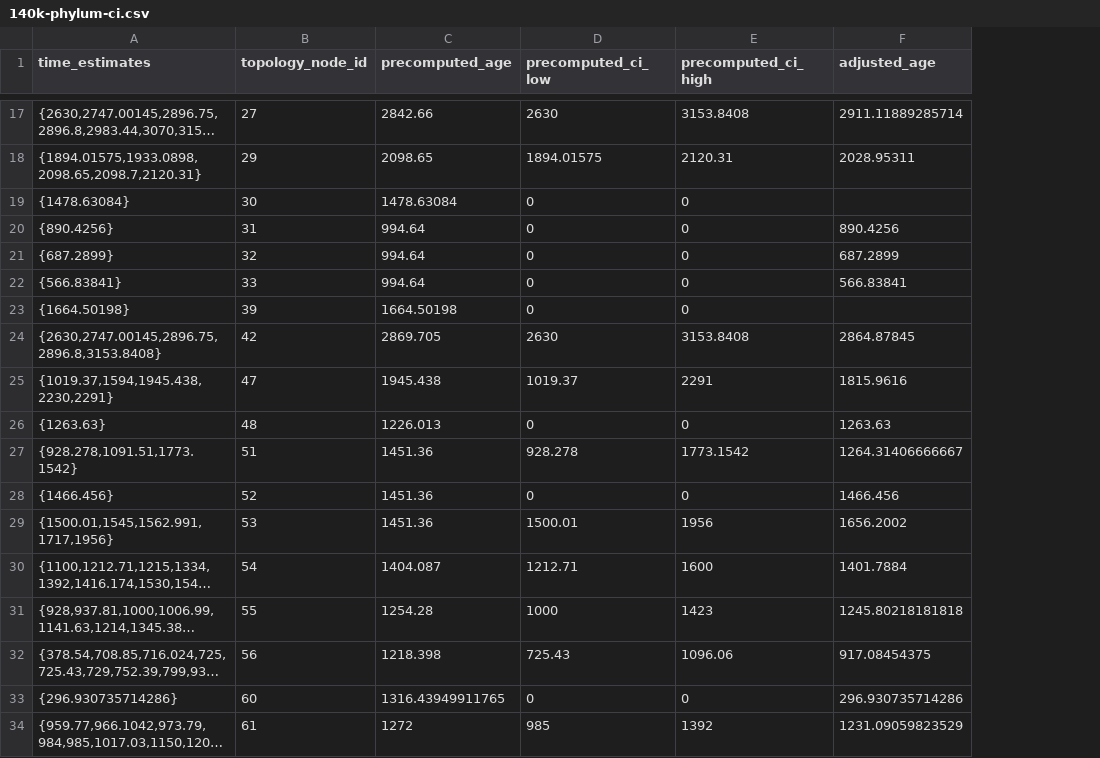
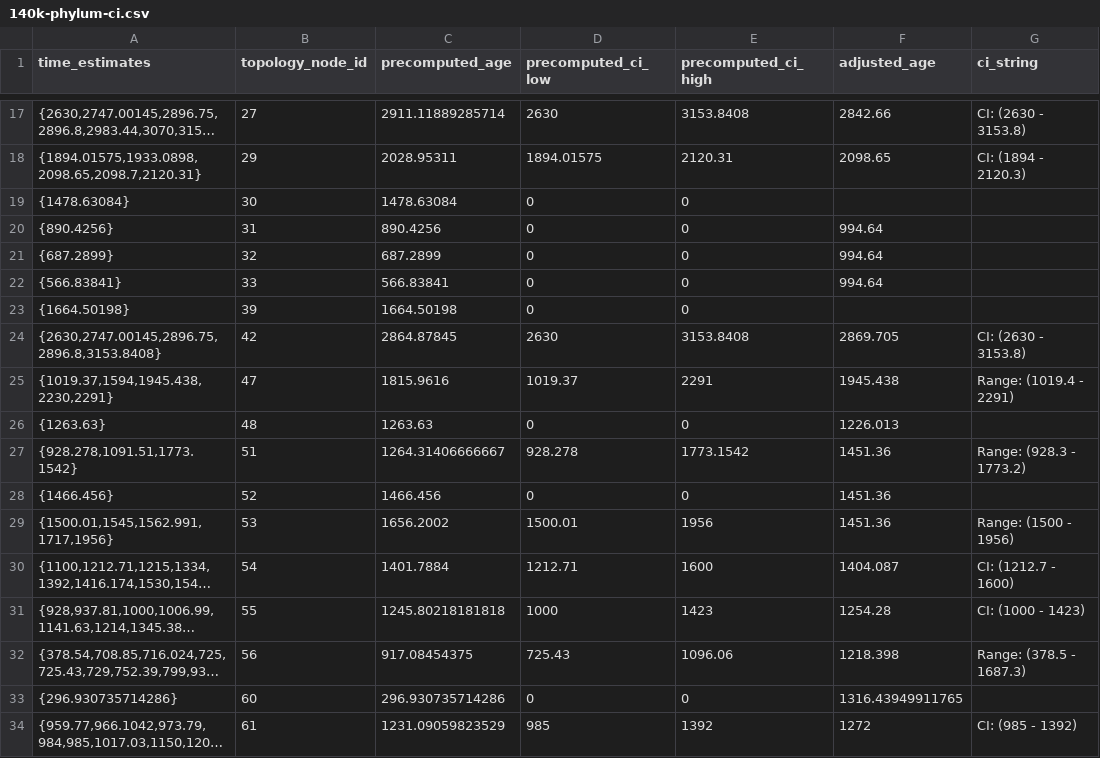
Before and after one commit to KumarMEGALab/MEGA-TT, a CSV file: smoke_tests/pruneTree_97k/inputs/140k-phylum-ci.csv, drawn as a sheet; only a part is shown, gaps mark what is left out; long unchanged cells end in …; the diff covers the shown part only; the diff names each change by its address in the sheet, - before the commit and + after, or states it on an @@ line.

```diff
--- a/smoke_tests/pruneTree_97k/inputs/140k-phylum-ci.csv
+++ b/smoke_tests/pruneTree_97k/inputs/140k-phylum-ci.csv
+column G (ci_string), rows 17-34: CI: (2630 - 3153.8) | CI: (1894 - 2120.3) |  |  |  |  |  | CI: (2630 - 3153.8) | Range: (1019.4 - 2291) |  | Range: (928.3 - 1773.2) |  | Range: (1500 - 1956) | CI: (1212.7 - 1600) | CI: (1000 - 1423) | Range: (378.5 - 1687.3) |  | CI: (985 - 1392)
-C17 (precomputed_age): 2842.66
+C17 (precomputed_age): 2911.11889285714
-F17 (adjusted_age): 2911.11889285714
+F17 (adjusted_age): 2842.66
-C18 (precomputed_age): 2098.65
+C18 (precomputed_age): 2028.95311
-F18 (adjusted_age): 2028.95311
+F18 (adjusted_age): 2098.65
-C20 (precomputed_age): 994.64
+C20 (precomputed_age): 890.4256
-F20 (adjusted_age): 890.4256
+F20 (adjusted_age): 994.64
-C21 (precomputed_age): 994.64
+C21 (precomputed_age): 687.2899
-F21 (adjusted_age): 687.2899
+F21 (adjusted_age): 994.64
-C22 (precomputed_age): 994.64
+C22 (precomputed_age): 566.83841
-F22 (adjusted_age): 566.83841
+F22 (adjusted_age): 994.64
-C24 (precomputed_age): 2869.705
+C24 (precomputed_age): 2864.87845
-F24 (adjusted_age): 2864.87845
+F24 (adjusted_age): 2869.705
-C25 (precomputed_age): 1945.438
+C25 (precomputed_age): 1815.9616
-F25 (adjusted_age): 1815.9616
+F25 (adjusted_age): 1945.438
-C26 (precomputed_age): 1226.013
+C26 (precomputed_age): 1263.63
-F26 (adjusted_age): 1263.63
+F26 (adjusted_age): 1226.013
-C27 (precomputed_age): 1451.36
+C27 (precomputed_age): 1264.31406666667
-F27 (adjusted_age): 1264.31406666667
+F27 (adjusted_age): 1451.36
-C28 (precomputed_age): 1451.36
+C28 (precomputed_age): 1466.456
-F28 (adjusted_age): 1466.456
+F28 (adjusted_age): 1451.36
-C29 (precomputed_age): 1451.36
+C29 (precomputed_age): 1656.2002
-F29 (adjusted_age): 1656.2002
+F29 (adjusted_age): 1451.36
-C30 (precomputed_age): 1404.087
+C30 (precomputed_age): 1401.7884
-F30 (adjusted_age): 1401.7884
+F30 (adjusted_age): 1404.087
-C31 (precomputed_age): 1254.28
+C31 (precomputed_age): 1245.80218181818
-F31 (adjusted_age): 1245.80218181818
+F31 (adjusted_age): 1254.28
-C32 (precomputed_age): 1218.398
+C32 (precomputed_age): 917.08454375
-F32 (adjusted_age): 917.08454375
+F32 (adjusted_age): 1218.398
-C33 (precomputed_age): 1316.43949911765
+C33 (precomputed_age): 296.930735714286
-F33 (adjusted_age): 296.930735714286
+F33 (adjusted_age): 1316.43949911765
-C34 (precomputed_age): 1272
+C34 (precomputed_age): 1231.09059823529
-F34 (adjusted_age): 1231.09059823529
+F34 (adjusted_age): 1272
```
Also changed, not shown: 124 edited cells elsewhere in this file, smoke_tests/pruneTree_97k/inputs/140k-class-ci.csv, 3 other files.
